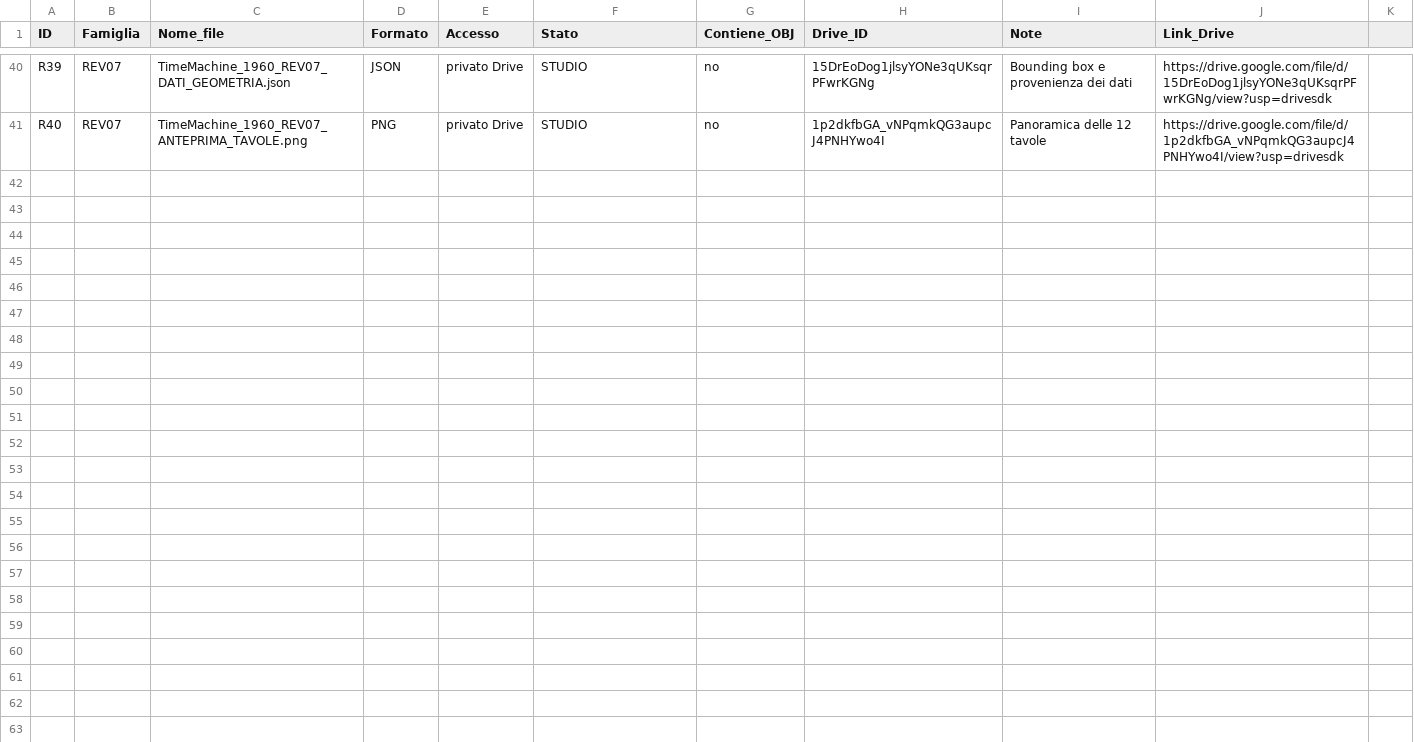
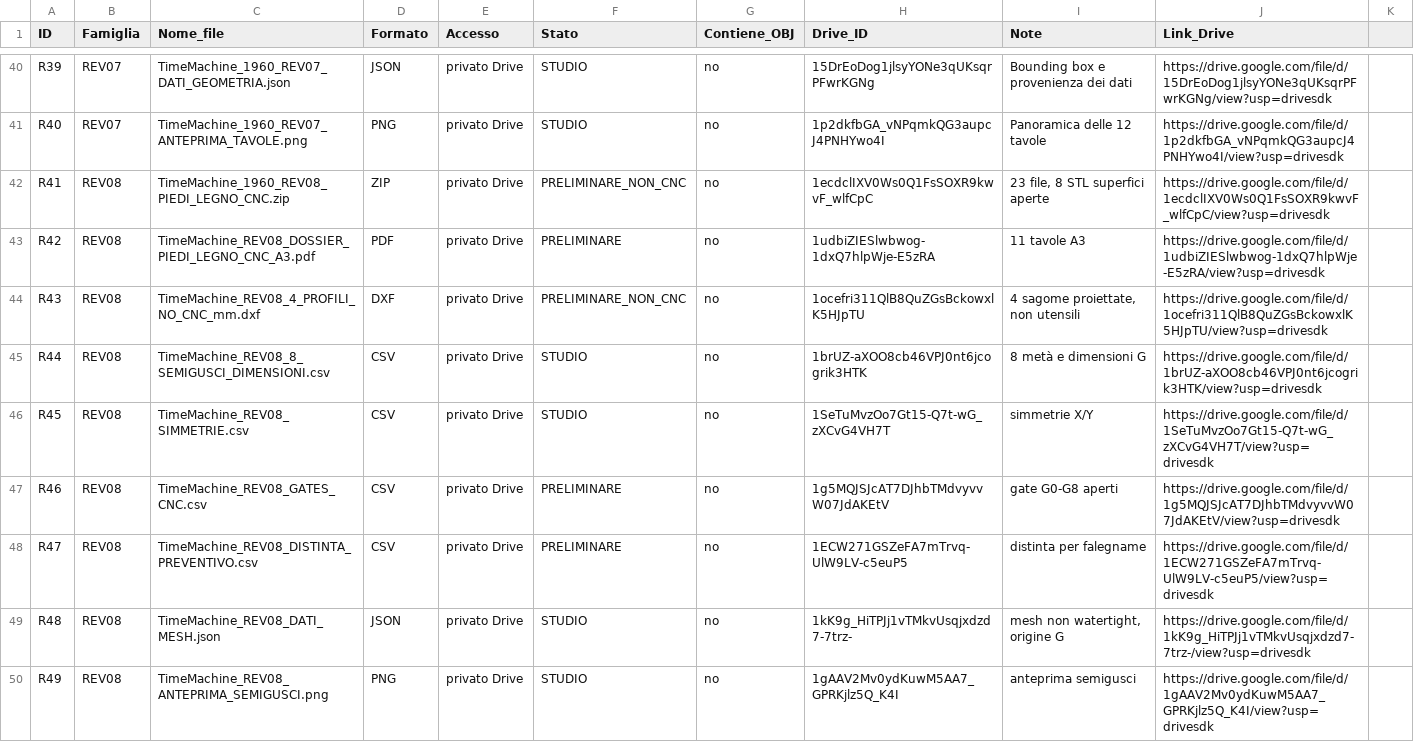
Before and after one commit to HGWells2001/time-machine-project, a CSV file: data/catalogo_risorse.csv, drawn as a sheet; only a part is shown, gaps mark what is left out; the diff covers the shown part only; the diff names each change by its address in the sheet, - before the commit and + after, or states it on an @@ line.

Commit message:
data: cataloga REV08 e 8 superfici STL su Drive, nessun OBJ

```diff
--- a/data/catalogo_risorse.csv
+++ b/data/catalogo_risorse.csv
+row 42: R41 | REV08 | TimeMachine_1960_REV08_PIEDI_LEGNO_CNC.zip | ZIP | privato Drive | PRELIMINARE_NON_CNC | no | 1ecdclIXV0Ws0Q1FsSOXR9kwvF_wlfCpC | 23 file, 8 STL superfici aperte | https://drive.google.com/file/d/1ecdclIXV0Ws0Q1FsSOXR9kwvF_wlfCpC/view?usp=drivesdk
+row 43: R42 | REV08 | TimeMachine_REV08_DOSSIER_PIEDI_LEGNO_CNC_A3.pdf | PDF | privato Drive | PRELIMINARE | no | 1udbiZIESlwbwog-1dxQ7hlpWje-E5zRA | 11 tavole A3 | https://drive.google.com/file/d/1udbiZIESlwbwog-1dxQ7hlpWje-E5zRA/view?usp=drivesdk
+row 44: R43 | REV08 | TimeMachine_REV08_4_PROFILI_NO_CNC_mm.dxf | DXF | privato Drive | PRELIMINARE_NON_CNC | no | 1ocefri311QlB8QuZGsBckowxlK5HJpTU | 4 sagome proiettate, non utensili | https://drive.google.com/file/d/1ocefri311QlB8QuZGsBckowxlK5HJpTU/view?usp=drivesdk
+row 45: R44 | REV08 | TimeMachine_REV08_8_SEMIGUSCI_DIMENSIONI.csv | CSV | privato Drive | STUDIO | no | 1brUZ-aXOO8cb46VPJ0nt6jcogrik3HTK | 8 metà e dimensioni G | https://drive.google.com/file/d/1brUZ-aXOO8cb46VPJ0nt6jcogrik3HTK/view?usp=drivesdk
+row 46: R45 | REV08 | TimeMachine_REV08_SIMMETRIE.csv | CSV | privato Drive | STUDIO | no | 1SeTuMvzOo7Gt15-Q7t-wG_zXCvG4VH7T | simmetrie X/Y | https://drive.google.com/file/d/1SeTuMvzOo7Gt15-Q7t-wG_zXCvG4VH7T/view?usp=drivesdk
+row 47: R46 | REV08 | TimeMachine_REV08_GATES_CNC.csv | CSV | privato Drive | PRELIMINARE | no | 1g5MQJSJcAT7DJhbTMdvyvvW07JdAKEtV | gate G0-G8 aperti | https://drive.google.com/file/d/1g5MQJSJcAT7DJhbTMdvyvvW07JdAKEtV/view?usp=drivesdk
+row 48: R47 | REV08 | TimeMachine_REV08_DISTINTA_PREVENTIVO.csv | CSV | privato Drive | PRELIMINARE | no | 1ECW271GSZeFA7mTrvq-UlW9LV-c5euP5 | distinta per falegname | https://drive.google.com/file/d/1ECW271GSZeFA7mTrvq-UlW9LV-c5euP5/view?usp=drivesdk
+row 49: R48 | REV08 | TimeMachine_REV08_DATI_MESH.json | JSON | privato Drive | STUDIO | no | 1kK9g_HiTPJj1vTMkvUsqjxdzd7-7trz- | mesh non watertight, origine G | https://drive.google.com/file/d/1kK9g_HiTPJj1vTMkvUsqjxdzd7-7trz-/view?usp=drivesdk
+row 50: R49 | REV08 | TimeMachine_REV08_ANTEPRIMA_SEMIGUSCI.png | PNG | privato Drive | STUDIO | no | 1gAAV2Mv0ydKuwM5AA7_GPRKjlz5Q_K4I | anteprima semigusci | https://drive.google.com/file/d/1gAAV2Mv0ydKuwM5AA7_GPRKjlz5Q_K4I/view?usp=drivesdk
```
Also changed, not shown: 9 added rows elsewhere in this file.
